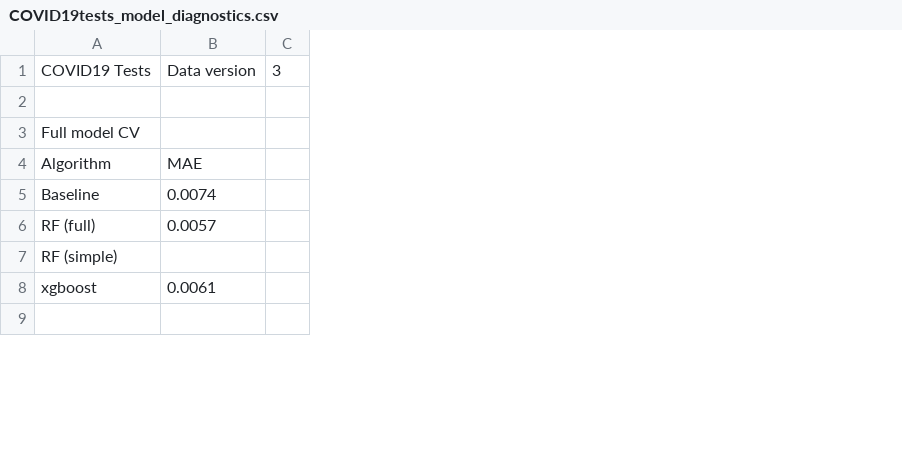
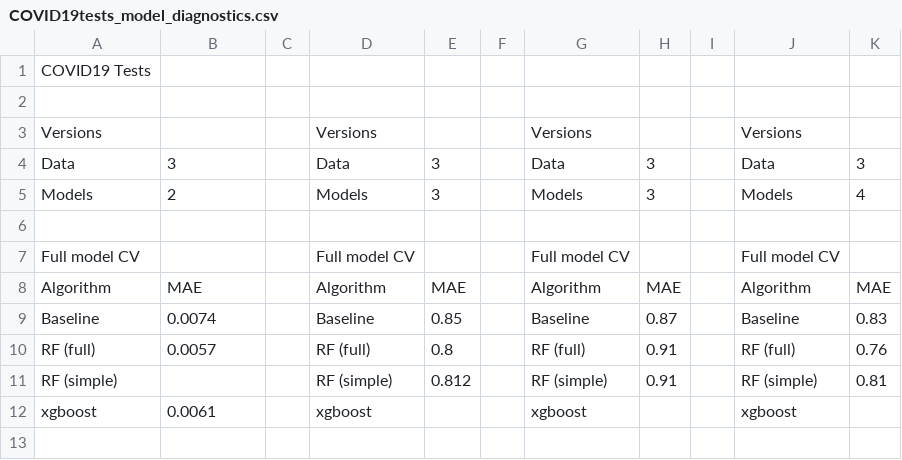
Before and after one commit to simonbrewer/covid19test, a CSV file: COVID19tests_model_diagnostics.csv, drawn as a sheet; only a part is shown; removed rows and columns are numbered as before the commit, all else as after; the diff covers the shown part only; the diff names each change by its address in the sheet, - before the commit and + after, or states it on an @@ line.

Commit message:
Updated diagnostics

```diff
--- a/COVID19tests_model_diagnostics.csv
+++ b/COVID19tests_model_diagnostics.csv
-column C, row 1: 3
+column C, empty
+column D, rows 7-12: Full model CV | Algorithm | Baseline | RF (full) | RF (simple) | xgboost
+column E, rows 8-11: MAE | 0.85 | 0.8 | 0.812
+column F, empty
+column G, rows 7-12: Full model CV | Algorithm | Baseline | RF (full) | RF (simple) | xgboost
+column H, rows 8-11: MAE | 0.87 | 0.91 | 0.91
+column I, empty
+column J, rows 7-12: Full model CV | Algorithm | Baseline | RF (full) | RF (simple) | xgboost
+column K, rows 8-11: MAE | 0.83 | 0.76 | 0.81
-B1: Data version
+B1: (empty)
+row 2: (empty)
+row 3: Versions |  |  | Versions |  |  | Versions |  |  | Versions
+row 4: Data | 3 |  | Data | 3 |  | Data | 3 |  | Data | 3
+row 5: Models | 2 |  | Models | 3 |  | Models | 3 |  | Models | 4
```
Also changed, not shown: 18 added rows elsewhere in this file, 2 other files.
